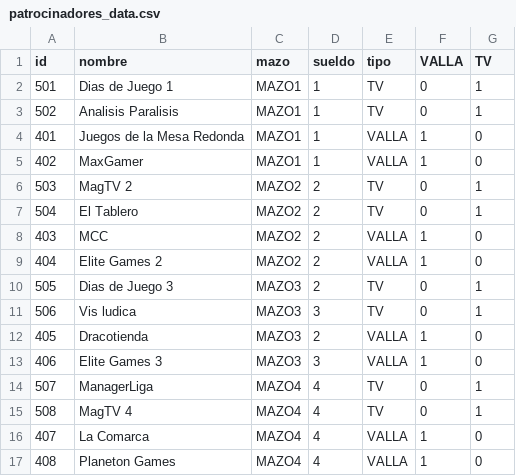
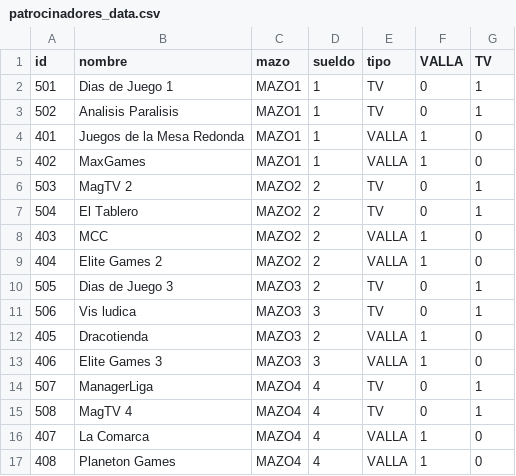
Before and after one commit to chumy/TOSCalc, a CSV file: src/assets/data/patrocinadores_data.csv, drawn as a sheet.

```diff
--- a/src/assets/data/patrocinadores_data.csv
+++ b/src/assets/data/patrocinadores_data.csv
@@ -4,3 +4,3 @@ id,nombre,mazo,sueldo,tipo,VALLA,TV
 401,Juegos de la Mesa Redonda,MAZO1,1,VALLA,1,0
-402,MaxGamer,MAZO1,1,VALLA,1,0
+402,MaxGames,MAZO1,1,VALLA,1,0
 503,MagTV 2,MAZO2,2,TV,0,1
```
Also changed, not shown: 2 other files.
